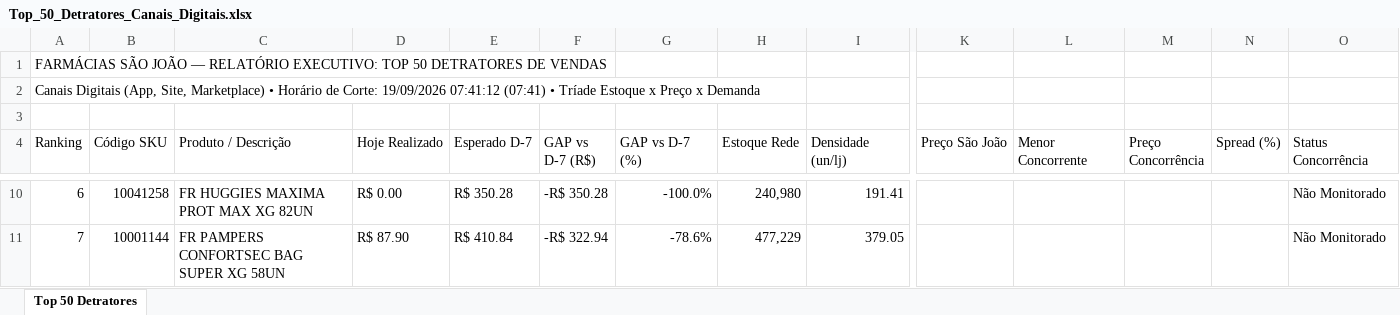
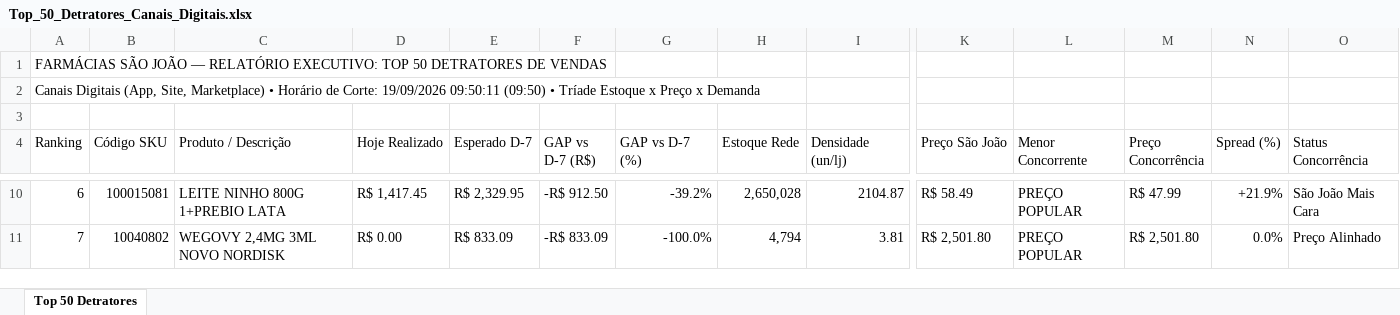
Before and after one commit to lukasg64-png/monitor-canais-digitais, an Excel workbook: data/Top_50_Detratores_Canais_Digitais.xlsx, sheet Top 50 Detratores, drawn as a sheet; only a part is shown, gaps mark what is left out; values as stored, in another font and other column widths than the file's, no cell formats; the diff covers the shown part only; the diff names each change by its address in the sheet, - before the commit and + after, or states it on an @@ line.

Commit message:
Auto-sync Qlik Sense Intraday (19/09/2026 10:51) [Corte: 19/09/2026 09:50:11]

```diff
--- a/data/Top_50_Detratores_Canais_Digitais.xlsx (sheet Top 50 Detratores)
+++ b/data/Top_50_Detratores_Canais_Digitais.xlsx (sheet Top 50 Detratores)
-A2 (Ranking): …Corte: 19/09/2026 07:41:12 (07:41) • Tríade…
+A2 (Ranking): …Corte: 19/09/2026 09:50:11 (09:50) • Tríade…
-B10 (Código SKU): 10041258
+B10 (Código SKU): 100015081
-C10 (Produto / Descrição): FR HUGGIES MAXIMA PROT MAX XG 82UN
+C10 (Produto / Descrição): LEITE NINHO 800G 1+PREBIO LATA
-D10 (Hoje Realizado): R$ 0.00
+D10 (Hoje Realizado): R$ 1,417.45
-E10 (Esperado D-7): R$ 350.28
+E10 (Esperado D-7): R$ 2,329.95
-F10 (GAP vs D-7 (R$)): -R$ 350.28
+F10 (GAP vs D-7 (R$)): -R$ 912.50
-G10 (GAP vs D-7 (%)): -100.0%
+G10 (GAP vs D-7 (%)): -39.2%
-H10 (Estoque Rede): 240,980
+H10 (Estoque Rede): 2,650,028
-I10 (Densidade (un/lj)): 191.41
+I10 (Densidade (un/lj)): 2104.87
-K10 (Preço São João): (empty)
+K10 (Preço São João): R$ 58.49
-L10:L11 (Menor Concorrente): (empty)
+L10:L11 (Menor Concorrente): PREÇO POPULAR
-M10 (Preço Concorrência): (empty)
+M10 (Preço Concorrência): R$ 47.99
-N10 (Spread (%)): (empty)
+N10 (Spread (%)): +21.9%
-O10 (Status Concorrência): Não Monitorado
+O10 (Status Concorrência): São João Mais Cara
-B11 (Código SKU): 10001144
+B11 (Código SKU): 10040802
-C11 (Produto / Descrição): FR PAMPERS CONFORTSEC BAG SUPER XG 58UN
+C11 (Produto / Descrição): WEGOVY 2,4MG 3ML NOVO NORDISK
-D11 (Hoje Realizado): R$ 87.90
+D11 (Hoje Realizado): R$ 0.00
-E11 (Esperado D-7): R$ 410.84
+E11 (Esperado D-7): R$ 833.09
-F11 (GAP vs D-7 (R$)): -R$ 322.94
+F11 (GAP vs D-7 (R$)): -R$ 833.09
-G11 (GAP vs D-7 (%)): -78.6%
+G11 (GAP vs D-7 (%)): -100.0%
-H11 (Estoque Rede): 477,229
+H11 (Estoque Rede): 4,794
-I11 (Densidade (un/lj)): 379.05
+I11 (Densidade (un/lj)): 3.81
-K11 (Preço São João): (empty)
+K11 (Preço São João): R$ 2,501.80
-M11 (Preço Concorrência): (empty)
+M11 (Preço Concorrência): R$ 2,501.80
-N11 (Spread (%)): (empty)
+N11 (Spread (%)): 0.0%
-O11 (Status Concorrência): Não Monitorado
+O11 (Status Concorrência): Preço Alinhado
```
Also changed, not shown: 566 edited cells elsewhere in this sheet, cell formats, 8 other files.
